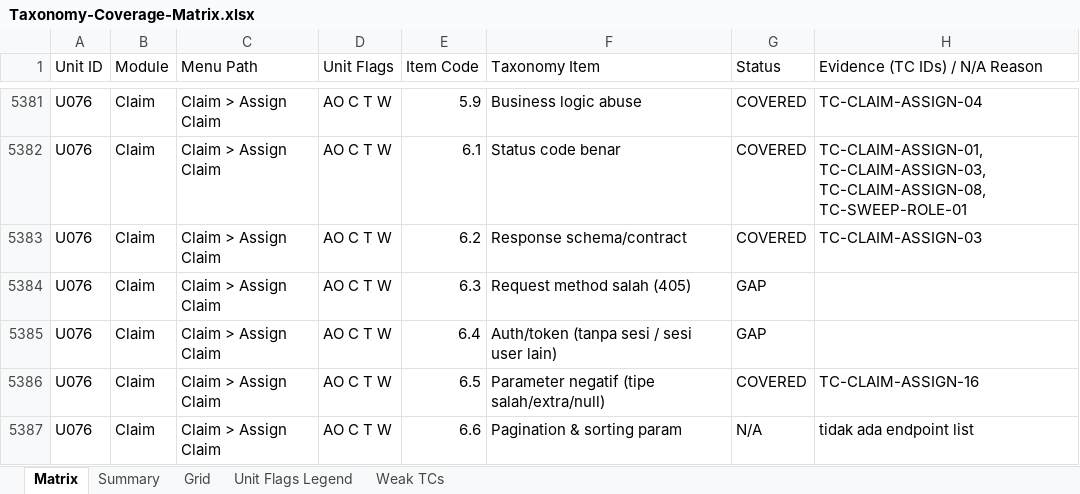
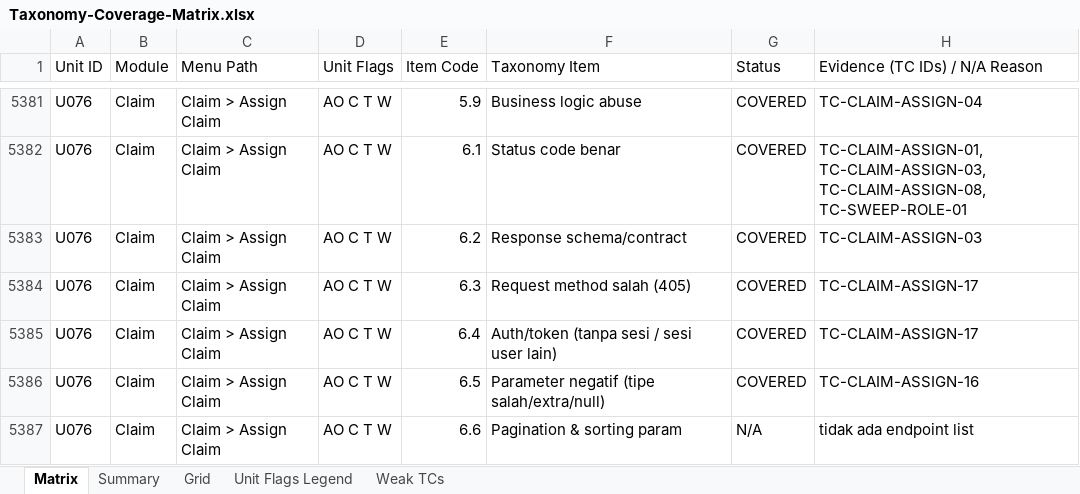
Before and after one commit to arsalwildan15/qa-portofolio, an Excel workbook: docs/Taxonomy-Coverage-Matrix.xlsx, sheet Matrix, drawn as a sheet; only a part is shown, gaps mark what is left out; values as stored, in another font and other column widths than the file's, no cell formats; the diff covers the shown part only; the diff names each change by its address in the sheet, - before the commit and + after, or states it on an @@ line.

```diff
--- a/docs/Taxonomy-Coverage-Matrix.xlsx (sheet Matrix)
+++ b/docs/Taxonomy-Coverage-Matrix.xlsx (sheet Matrix)
-G5384:G5385 (Status): GAP
+G5384:G5385 (Status): COVERED
-H5384:H5385 (Evidence (TC IDs) / N/A Reason): (empty)
+H5384:H5385 (Evidence (TC IDs) / N/A Reason): TC-CLAIM-ASSIGN-17
```
Also changed, not shown: 53 edited cells elsewhere in this sheet, sheet Grid, cell formats, docs/Bug-List.xlsx, 5 other files.
